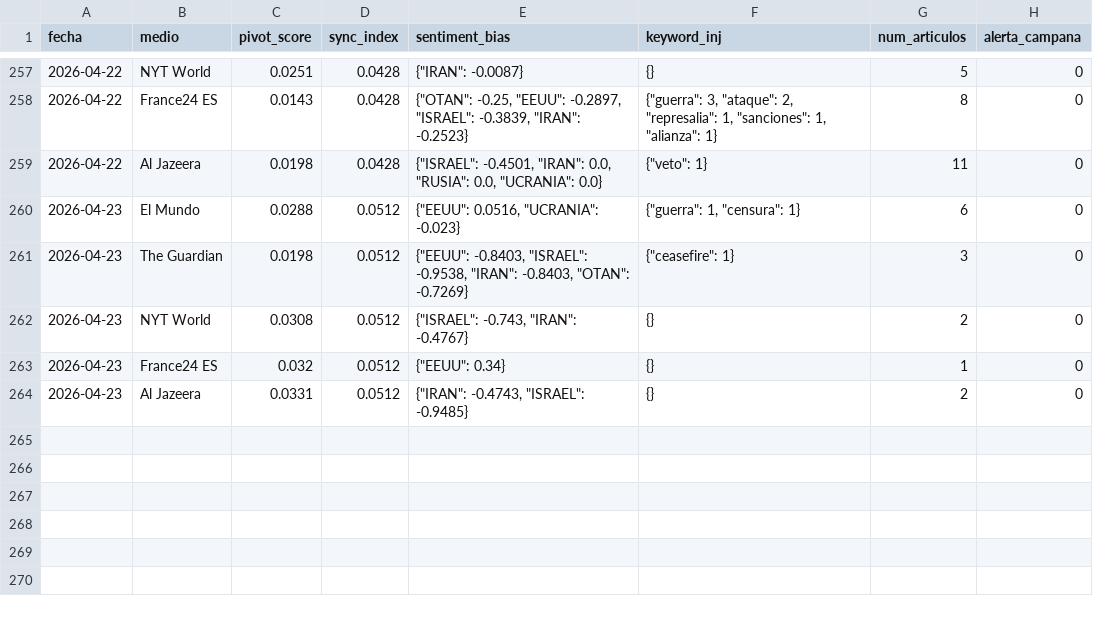
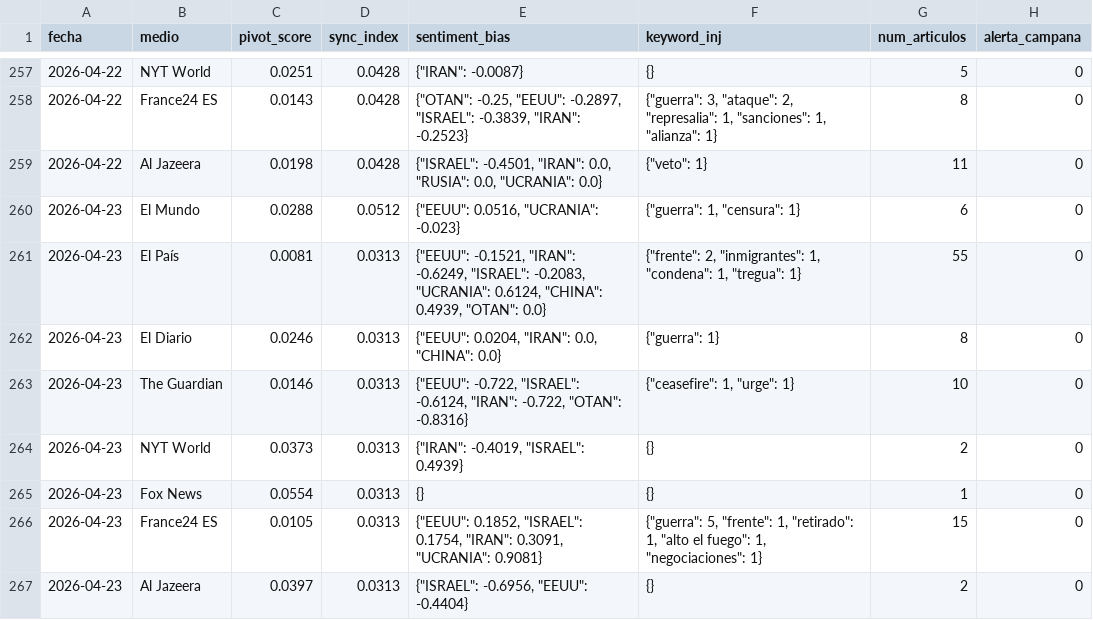
Before and after one commit to mcasrom/SIEG-Mani, a CSV file: data/kpis.csv, drawn as a sheet; only a part is shown, gaps mark what is left out.

Commit message:
MANI data 2026-04-23 06:10

```diff
--- a/data/kpis.csv
+++ b/data/kpis.csv
@@ -260,5 +260,8 @@ fecha,medio,pivot_score,sync_index,sentiment_bias,keyword_inj,num_articulos,aler
 2026-04-23,El Mundo,0.0288,0.0512,"{""EEUU"": 0.0516, ""UCRANIA"": -0.023}","{""guerra"": 1, ""censura"": 1}",6,0
-2026-04-23,The Guardian,0.0198,0.0512,"{""EEUU"": -0.8403, ""ISRAEL"": -0.9538, ""IRAN"": -0.8403, ""OTAN"": -0.7269}","{""ceasefire"": 1}",3,0
-2026-04-23,NYT World,0.0308,0.0512,"{""ISRAEL"": -0.743, ""IRAN"": -0.4767}",{},2,0
-2026-04-23,France24 ES,0.032,0.0512,"{""EEUU"": 0.34}",{},1,0
-2026-04-23,Al Jazeera,0.0331,0.0512,"{""IRAN"": -0.4743, ""ISRAEL"": -0.9485}",{},2,0
+2026-04-23,El País,0.0081,0.0313,"{""EEUU"": -0.1521, ""IRAN"": -0.6249, ""ISRAEL"": -0.2083, ""UCRANIA"": 0.6124, ""CHINA"": 0.4939, ""OTAN"": 0.0}","{""frente"": 2, ""inmigrantes"": 1, ""condena"": 1, ""tregua"": 1}",55,0
+2026-04-23,El Diario,0.0246,0.0313,"{""EEUU"": 0.0204, ""IRAN"": 0.0, ""CHINA"": 0.0}","{""guerra"": 1}",8,0
+2026-04-23,The Guardian,0.0146,0.0313,"{""EEUU"": -0.722, ""ISRAEL"": -0.6124, ""IRAN"": -0.722, ""OTAN"": -0.8316}","{""ceasefire"": 1, ""urge"": 1}",10,0
+2026-04-23,NYT World,0.0373,0.0313,"{""IRAN"": -0.4019, ""ISRAEL"": 0.4939}",{},2,0
+2026-04-23,Fox News,0.0554,0.0313,{},{},1,0
+2026-04-23,France24 ES,0.0105,0.0313,"{""EEUU"": 0.1852, ""ISRAEL"": 0.1754, ""IRAN"": 0.3091, ""UCRANIA"": 0.9081}","{""guerra"": 5, ""frente"": 1, ""retirado"": 1, ""alto el fuego"": 1, ""negociaciones"": 1}",15,0
+2026-04-23,Al Jazeera,0.0397,0.0313,"{""ISRAEL"": -0.6956, ""EEUU"": -0.4404}",{},2,0
```
Also changed, not shown: 2 other files.
